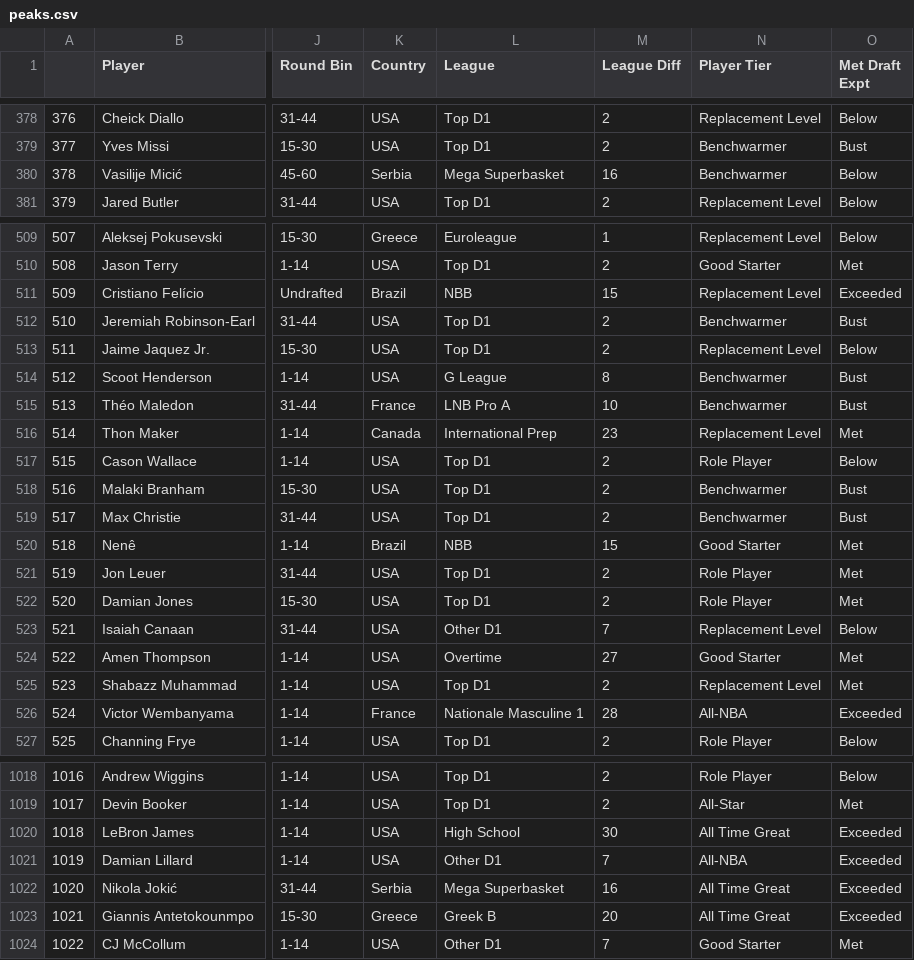
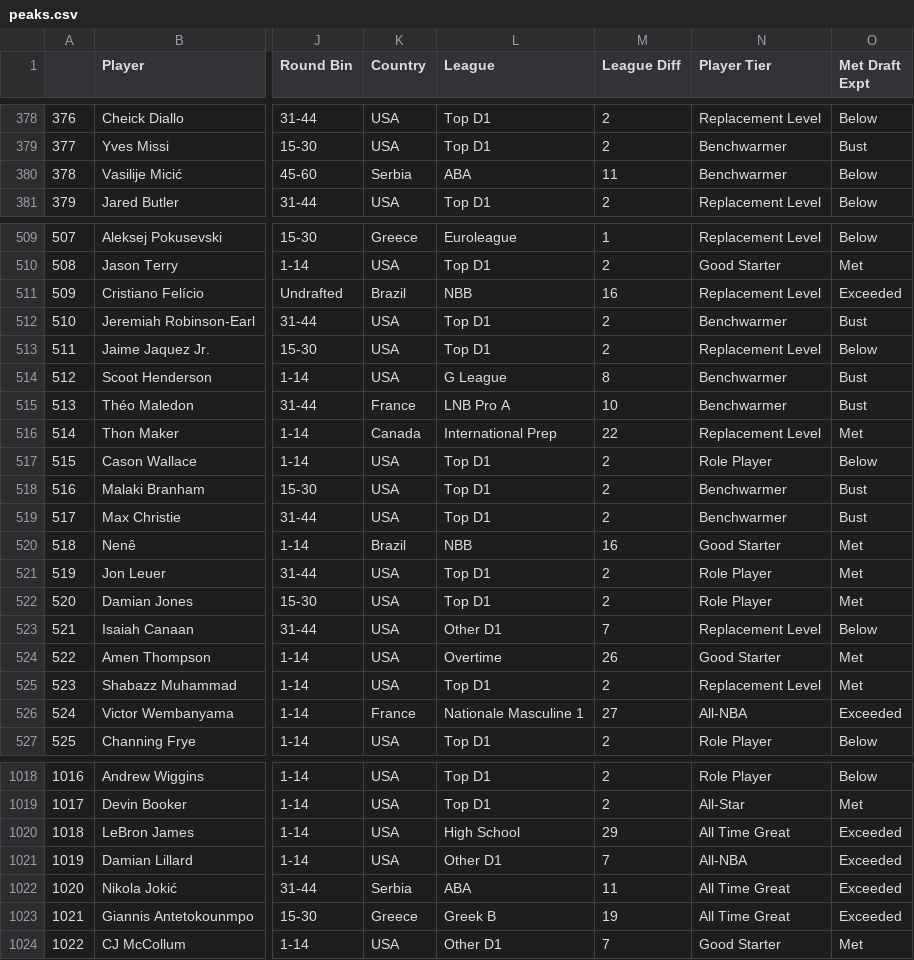
Before and after one commit to nicholaskim1004/Bayesian-NBA-Peak-Analysis, a CSV file: Data/peaks.csv, drawn as a sheet; only a part is shown, gaps mark what is left out; the diff covers the shown part only; the diff names each change by its address in the sheet, - before the commit and + after, or states it on an @@ line.

Commit message:
-making plots -realized mega basket is part of the ABA league so reordered and merged

```diff
--- a/Data/peaks.csv
+++ b/Data/peaks.csv
-L380 (League): Mega Superbasket
+L380 (League): ABA
-M380 (League Diff): 16
+M380 (League Diff): 11
-M511 (League Diff): 15
+M511 (League Diff): 16
-M516 (League Diff): 23
+M516 (League Diff): 22
-M520 (League Diff): 15
+M520 (League Diff): 16
-M524 (League Diff): 27
+M524 (League Diff): 26
-M526 (League Diff): 28
+M526 (League Diff): 27
-M1020 (League Diff): 30
+M1020 (League Diff): 29
-L1022 (League): Mega Superbasket
+L1022 (League): ABA
-M1022 (League Diff): 16
+M1022 (League Diff): 11
-M1023 (League Diff): 20
+M1023 (League Diff): 19
```
Also changed, not shown: 74 edited cells elsewhere in this file, 10 other files.
